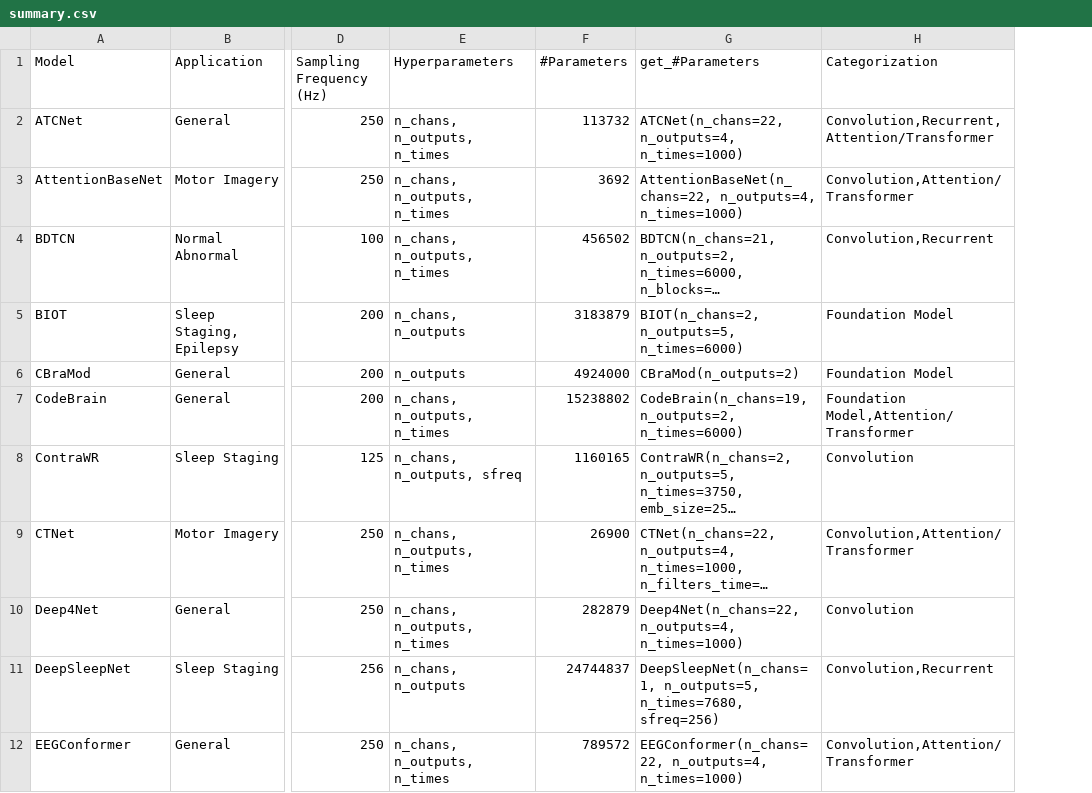
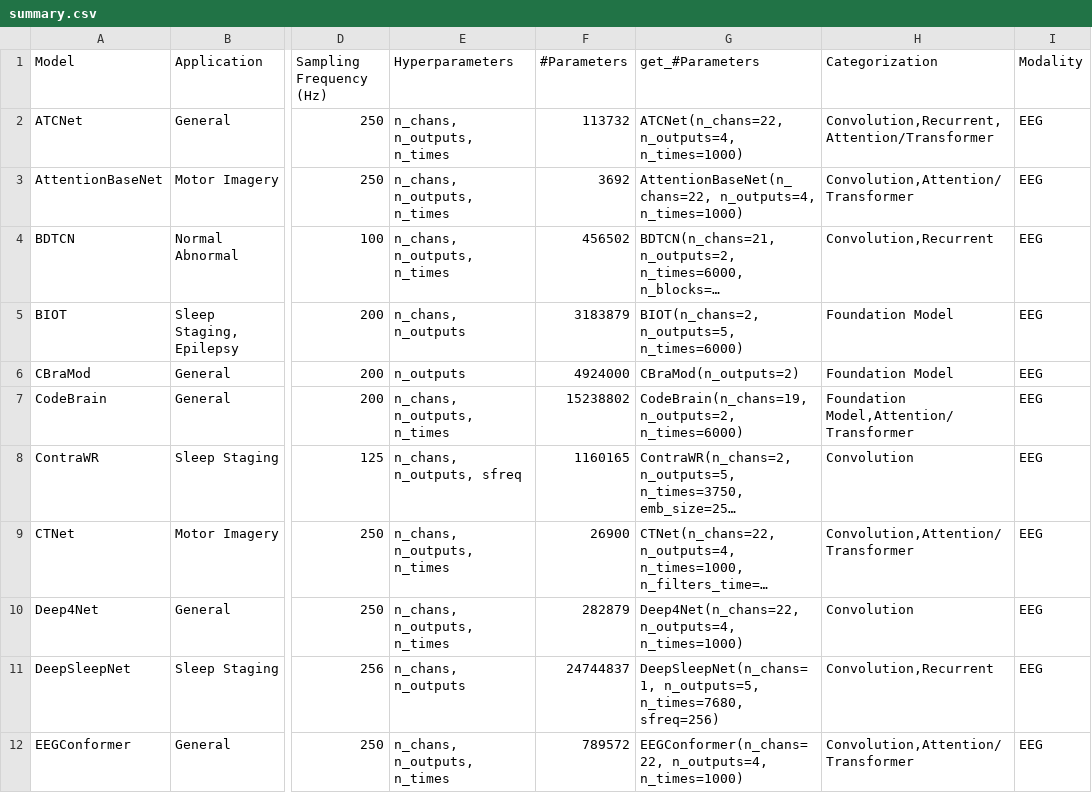
Before and after one commit to braindecode/braindecode, a CSV file: braindecode/models/summary.csv, drawn as a sheet; only a part is shown, gaps mark what is left out; long unchanged cells end in …; the diff names each change by its address in the sheet, - before the commit and + after, or states it on an @@ line.

Commit message:
feat(models): add Modality column to the model summary table
Add a categorical Modality column (EEG, MEG, sEMG, ...) to summary.csv so
models can be filtered by the bio-signal they target — a property that was
previously implicit and leaking into the Application column. Render it as
filter pills after Application and validate every model against a controlled
vocabulary.

Closes #846

```diff
--- a/braindecode/models/summary.csv
+++ b/braindecode/models/summary.csv
+column I (Modality), rows 2-12: all EEG
```
Also changed, not shown: 4 other files.
